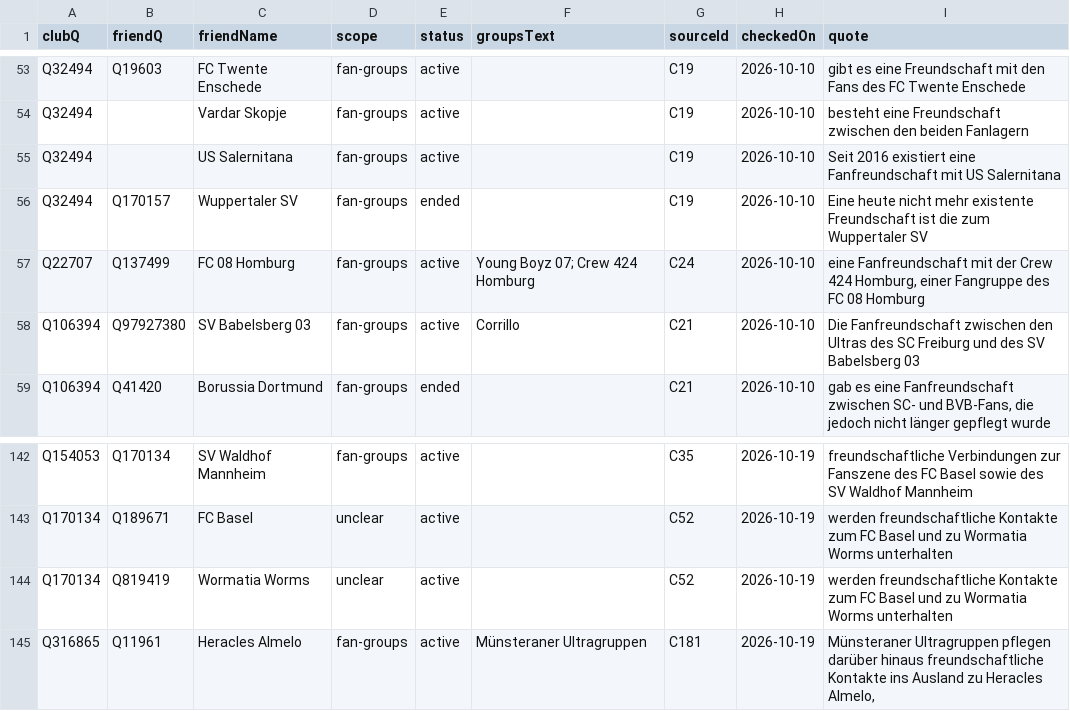
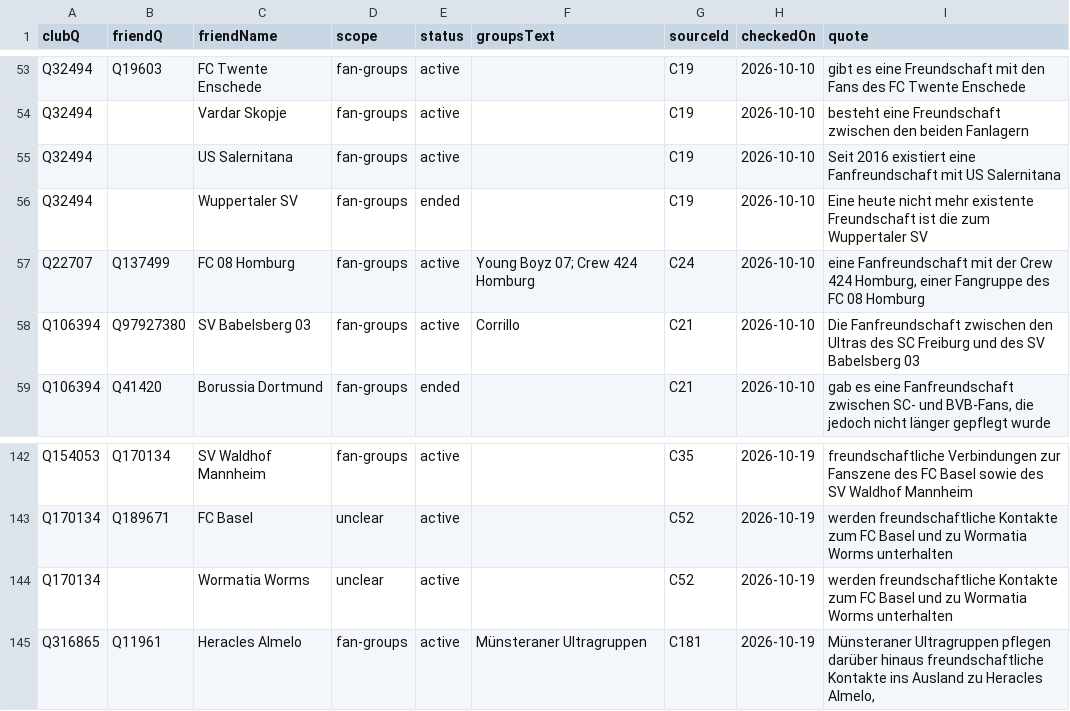
Before and after one commit to AlexGrozavul/Football, a CSV file: data/club-friendships.csv, drawn as a sheet; only a part is shown, gaps mark what is left out.

```diff
--- a/data/club-friendships.csv
+++ b/data/club-friendships.csv
@@ -55,3 +55,3 @@ Q32494,,Vardar Skopje,fan-groups,active,,C19,2026-10-10,besteht eine Freundschaf
 Q32494,,US Salernitana,fan-groups,active,,C19,2026-10-10,Seit 2016 existiert eine Fanfreundschaft mit US Salernitana
-Q32494,Q170157,Wuppertaler SV,fan-groups,ended,,C19,2026-10-10,Eine heute nicht mehr existente Freundschaft ist die zum Wuppertaler SV
+Q32494,,Wuppertaler SV,fan-groups,ended,,C19,2026-10-10,Eine heute nicht mehr existente Freundschaft ist die zum Wuppertaler SV
 Q22707,Q137499,FC 08 Homburg,fan-groups,active,Young Boyz 07; Crew 424 Homburg,C24,2026-10-10,"eine Fanfreundschaft mit der Crew 424 Homburg, einer Fangruppe des FC 08 Homburg"
@@ -143,3 +143,3 @@ Q154053,Q170134,SV Waldhof Mannheim,fan-groups,active,,C35,2026-10-19,freundscha
 Q170134,Q189671,FC Basel,unclear,active,,C52,2026-10-19,werden freundschaftliche Kontakte zum FC Basel und zu Wormatia Worms unterhalten
-Q170134,Q819419,Wormatia Worms,unclear,active,,C52,2026-10-19,werden freundschaftliche Kontakte zum FC Basel und zu Wormatia Worms unterhalten
+Q170134,,Wormatia Worms,unclear,active,,C52,2026-10-19,werden freundschaftliche Kontakte zum FC Basel und zu Wormatia Worms unterhalten
 Q316865,Q11961,Heracles Almelo,fan-groups,active,Münsteraner Ultragruppen,C181,2026-10-19,"Münsteraner Ultragruppen pflegen darüber hinaus freundschaftliche Kontakte ins Ausland zu Heracles Almelo,"
```
Also changed, not shown: data/club-parents.csv, data/club-rivalries.csv, 3 other files.
